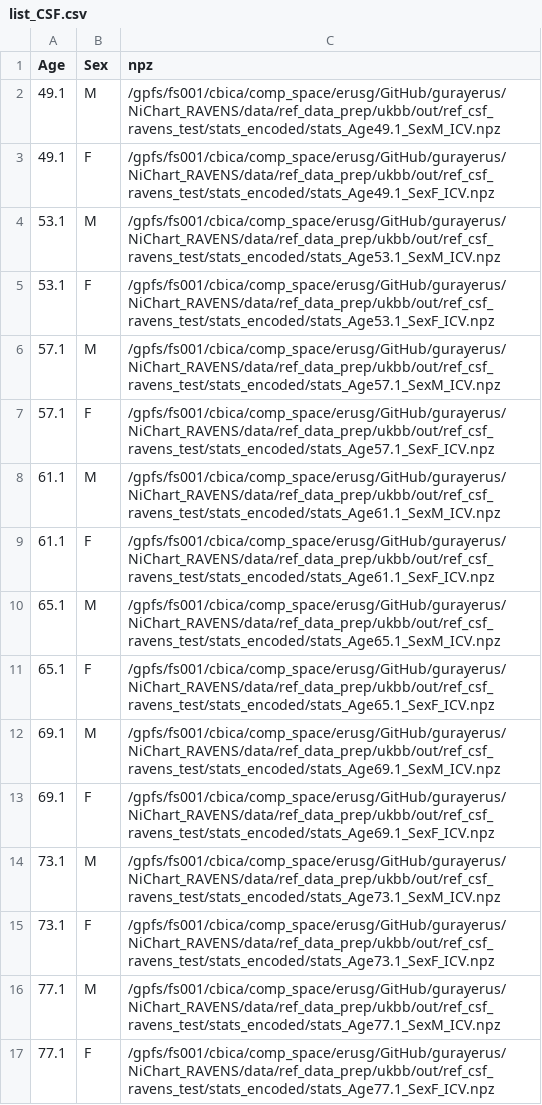
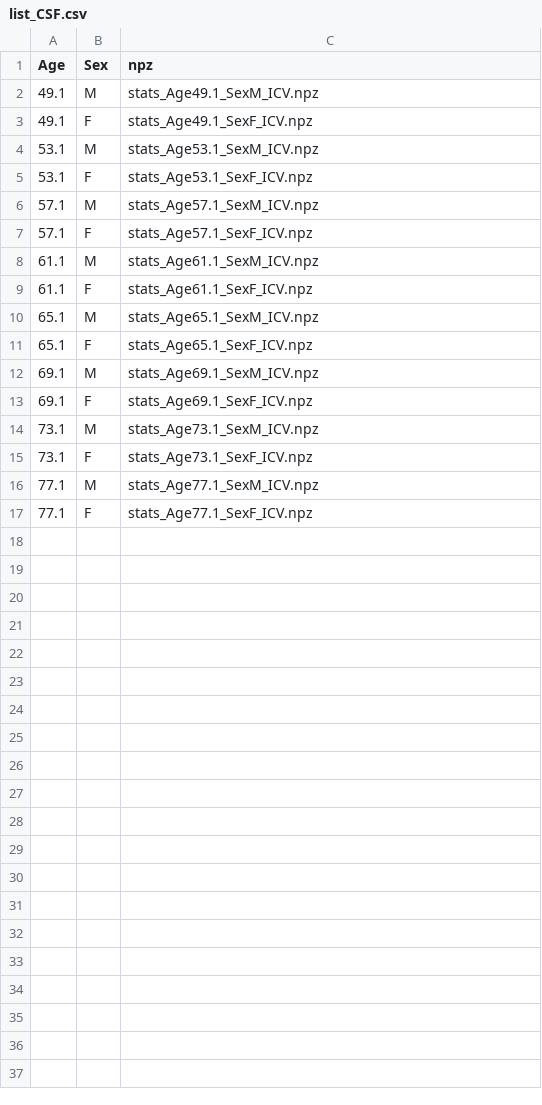
Before and after one commit to gurayerus/NiChart_RAVENS, a CSV file: resources/refmodels/ref_csf_ravens_test/stats_encoded/list_CSF.csv, drawn as a sheet.

```diff
--- a/resources/refmodels/ref_csf_ravens_test/stats_encoded/list_CSF.csv
+++ b/resources/refmodels/ref_csf_ravens_test/stats_encoded/list_CSF.csv
@@ -1,17 +1,17 @@
 Age,Sex,npz
-49.1,M,/gpfs/fs001/cbica/comp_space/erusg/GitHub/gurayerus/NiChart_RAVENS/data/ref_data_prep/ukbb/out/ref_csf_ravens_test/stats_encoded/stats_Age49.1_SexM_ICV.npz
-49.1,F,/gpfs/fs001/cbica/comp_space/erusg/GitHub/gurayerus/NiChart_RAVENS/data/ref_data_prep/ukbb/out/ref_csf_ravens_test/stats_encoded/stats_Age49.1_SexF_ICV.npz
-53.1,M,/gpfs/fs001/cbica/comp_space/erusg/GitHub/gurayerus/NiChart_RAVENS/data/ref_data_prep/ukbb/out/ref_csf_ravens_test/stats_encoded/stats_Age53.1_SexM_ICV.npz
-53.1,F,/gpfs/fs001/cbica/comp_space/erusg/GitHub/gurayerus/NiChart_RAVENS/data/ref_data_prep/ukbb/out/ref_csf_ravens_test/stats_encoded/stats_Age53.1_SexF_ICV.npz
-57.1,M,/gpfs/fs001/cbica/comp_space/erusg/GitHub/gurayerus/NiChart_RAVENS/data/ref_data_prep/ukbb/out/ref_csf_ravens_test/stats_encoded/stats_Age57.1_SexM_ICV.npz
-57.1,F,/gpfs/fs001/cbica/comp_space/erusg/GitHub/gurayerus/NiChart_RAVENS/data/ref_data_prep/ukbb/out/ref_csf_ravens_test/stats_encoded/stats_Age57.1_SexF_ICV.npz
-61.1,M,/gpfs/fs001/cbica/comp_space/erusg/GitHub/gurayerus/NiChart_RAVENS/data/ref_data_prep/ukbb/out/ref_csf_ravens_test/stats_encoded/stats_Age61.1_SexM_ICV.npz
-61.1,F,/gpfs/fs001/cbica/comp_space/erusg/GitHub/gurayerus/NiChart_RAVENS/data/ref_data_prep/ukbb/out/ref_csf_ravens_test/stats_encoded/stats_Age61.1_SexF_ICV.npz
-65.1,M,/gpfs/fs001/cbica/comp_space/erusg/GitHub/gurayerus/NiChart_RAVENS/data/ref_data_prep/ukbb/out/ref_csf_ravens_test/stats_encoded/stats_Age65.1_SexM_ICV.npz
-65.1,F,/gpfs/fs001/cbica/comp_space/erusg/GitHub/gurayerus/NiChart_RAVENS/data/ref_data_prep/ukbb/out/ref_csf_ravens_test/stats_encoded/stats_Age65.1_SexF_ICV.npz
-69.1,M,/gpfs/fs001/cbica/comp_space/erusg/GitHub/gurayerus/NiChart_RAVENS/data/ref_data_prep/ukbb/out/ref_csf_ravens_test/stats_encoded/stats_Age69.1_SexM_ICV.npz
-69.1,F,/gpfs/fs001/cbica/comp_space/erusg/GitHub/gurayerus/NiChart_RAVENS/data/ref_data_prep/ukbb/out/ref_csf_ravens_test/stats_encoded/stats_Age69.1_SexF_ICV.npz
-73.1,M,/gpfs/fs001/cbica/comp_space/erusg/GitHub/gurayerus/NiChart_RAVENS/data/ref_data_prep/ukbb/out/ref_csf_ravens_test/stats_encoded/stats_Age73.1_SexM_ICV.npz
-73.1,F,/gpfs/fs001/cbica/comp_space/erusg/GitHub/gurayerus/NiChart_RAVENS/data/ref_data_prep/ukbb/out/ref_csf_ravens_test/stats_encoded/stats_Age73.1_SexF_ICV.npz
-77.1,M,/gpfs/fs001/cbica/comp_space/erusg/GitHub/gurayerus/NiChart_RAVENS/data/ref_data_prep/ukbb/out/ref_csf_ravens_test/stats_encoded/stats_Age77.1_SexM_ICV.npz
-77.1,F,/gpfs/fs001/cbica/comp_space/erusg/GitHub/gurayerus/NiChart_RAVENS/data/ref_data_prep/ukbb/out/ref_csf_ravens_test/stats_encoded/stats_Age77.1_SexF_ICV.npz
+49.1,M,stats_Age49.1_SexM_ICV.npz
+49.1,F,stats_Age49.1_SexF_ICV.npz
+53.1,M,stats_Age53.1_SexM_ICV.npz
+53.1,F,stats_Age53.1_SexF_ICV.npz
+57.1,M,stats_Age57.1_SexM_ICV.npz
+57.1,F,stats_Age57.1_SexF_ICV.npz
+61.1,M,stats_Age61.1_SexM_ICV.npz
+61.1,F,stats_Age61.1_SexF_ICV.npz
+65.1,M,stats_Age65.1_SexM_ICV.npz
+65.1,F,stats_Age65.1_SexF_ICV.npz
+69.1,M,stats_Age69.1_SexM_ICV.npz
+69.1,F,stats_Age69.1_SexF_ICV.npz
+73.1,M,stats_Age73.1_SexM_ICV.npz
+73.1,F,stats_Age73.1_SexF_ICV.npz
+77.1,M,stats_Age77.1_SexM_ICV.npz
+77.1,F,stats_Age77.1_SexF_ICV.npz
```
Also changed, not shown: 18 other files.
